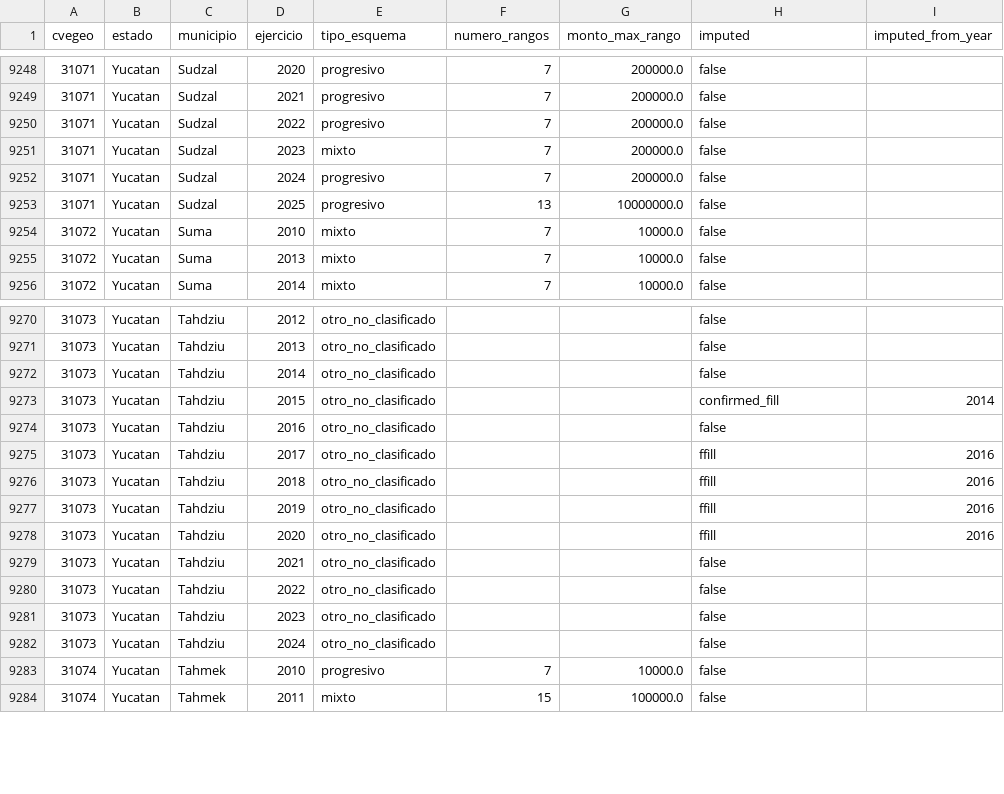
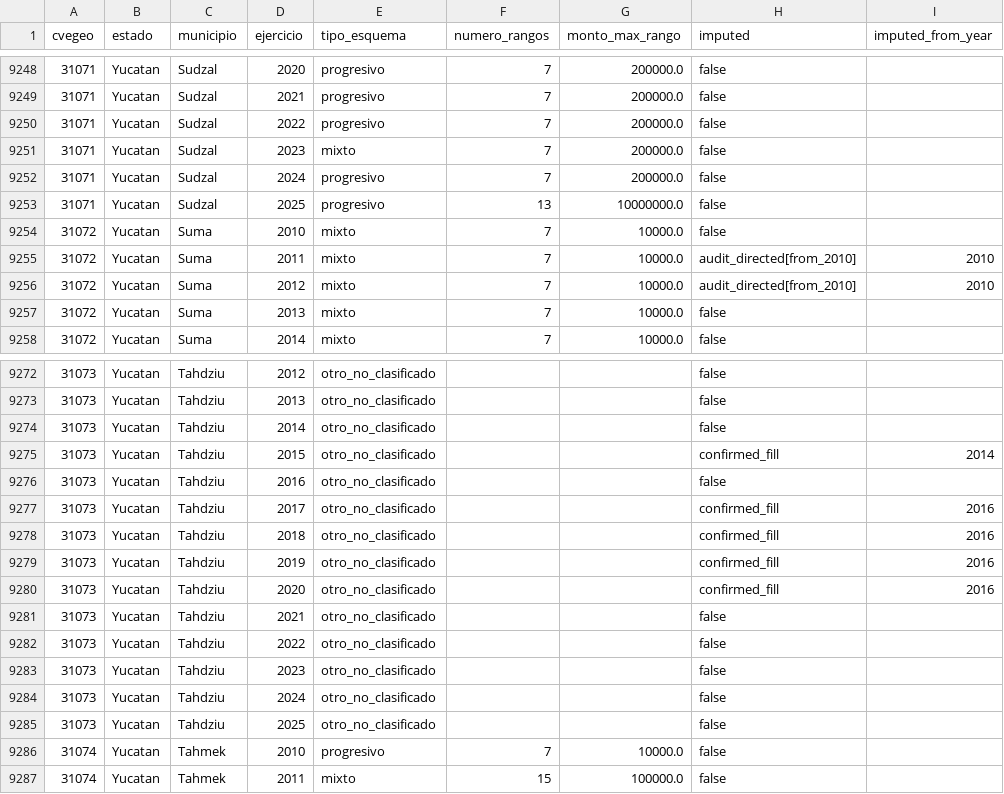
Before and after one commit to gib-again/predial-mx, a CSV file: output/panel_v2_balanced.csv, drawn as a sheet; only a part is shown, gaps mark what is left out.

```diff
--- a/output/panel_v2_balanced.csv
+++ b/output/panel_v2_balanced.csv
@@ -9254,2 +9254,4 @@ cvegeo,estado,municipio,ejercicio,tipo_esquema,numero_rangos,monto_max_rango,imp
 31072,Yucatan,Suma,2010,mixto,7,10000.0,false,
+31072,Yucatan,Suma,2011,mixto,7,10000.0,audit_directed[from_2010],2010
+31072,Yucatan,Suma,2012,mixto,7,10000.0,audit_directed[from_2010],2010
 31072,Yucatan,Suma,2013,mixto,7,10000.0,false,
@@ -9274,6 +9276,6 @@ cvegeo,estado,municipio,ejercicio,tipo_esquema,numero_rangos,monto_max_rango,imp
 31073,Yucatan,Tahdziu,2016,otro_no_clasificado,,,false,
-31073,Yucatan,Tahdziu,2017,otro_no_clasificado,,,ffill,2016
-31073,Yucatan,Tahdziu,2018,otro_no_clasificado,,,ffill,2016
-31073,Yucatan,Tahdziu,2019,otro_no_clasificado,,,ffill,2016
-31073,Yucatan,Tahdziu,2020,otro_no_clasificado,,,ffill,2016
+31073,Yucatan,Tahdziu,2017,otro_no_clasificado,,,confirmed_fill,2016
+31073,Yucatan,Tahdziu,2018,otro_no_clasificado,,,confirmed_fill,2016
+31073,Yucatan,Tahdziu,2019,otro_no_clasificado,,,confirmed_fill,2016
+31073,Yucatan,Tahdziu,2020,otro_no_clasificado,,,confirmed_fill,2016
 31073,Yucatan,Tahdziu,2021,otro_no_clasificado,,,false,
@@ -9282,2 +9284,3 @@ cvegeo,estado,municipio,ejercicio,tipo_esquema,numero_rangos,monto_max_rango,imp
 31073,Yucatan,Tahdziu,2024,otro_no_clasificado,,,false,
+31073,Yucatan,Tahdziu,2025,otro_no_clasificado,,,false,
 31074,Yucatan,Tahmek,2010,progresivo,7,10000.0,false,
```
Also changed, not shown: output/audit_pendiente.csv, output/panel_v2.csv, 6 other files.
